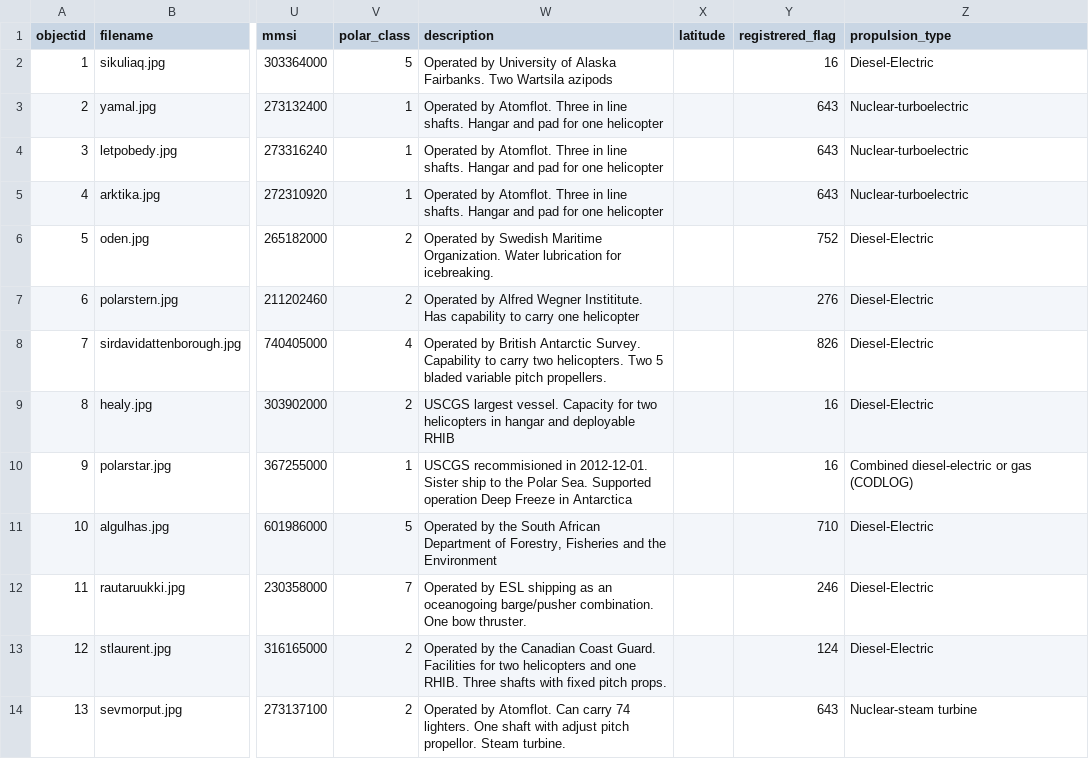
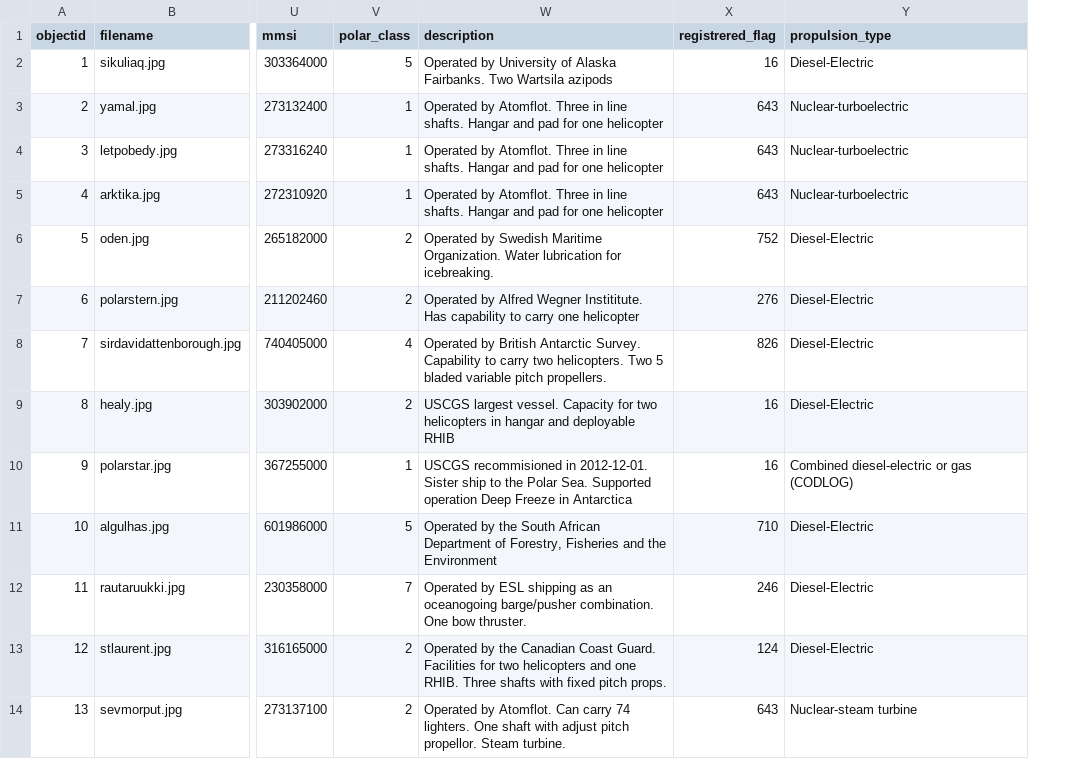
Before and after one commit to chase-stoudt/SLIS5030_collection, a CSV file: _data/metadata.csv, drawn as a sheet; only a part is shown, gaps mark what is left out; the diff names each change by its address in the sheet, - before the commit and + after, or states it on an @@ line.

Commit message:
Add files via upload

```diff
--- a/_data/metadata.csv
+++ b/_data/metadata.csv
-column X (latitude), empty
```
